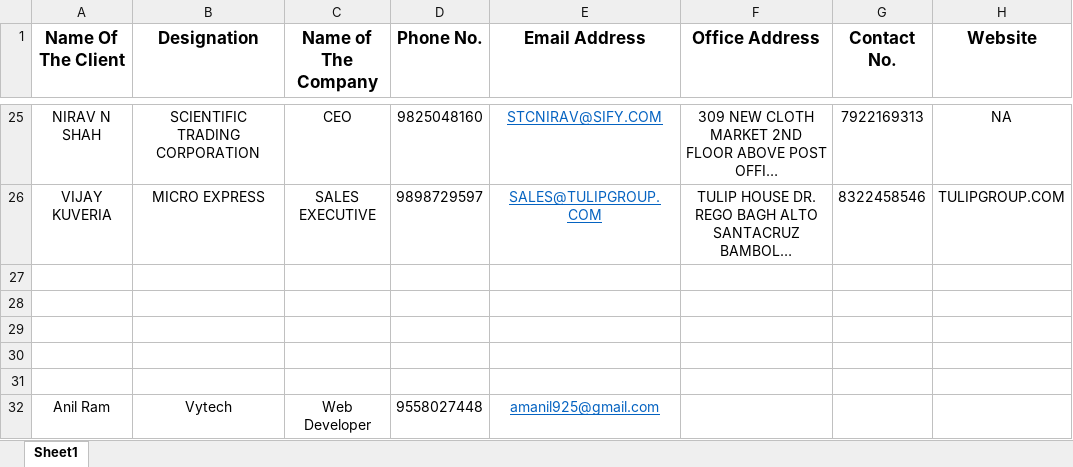
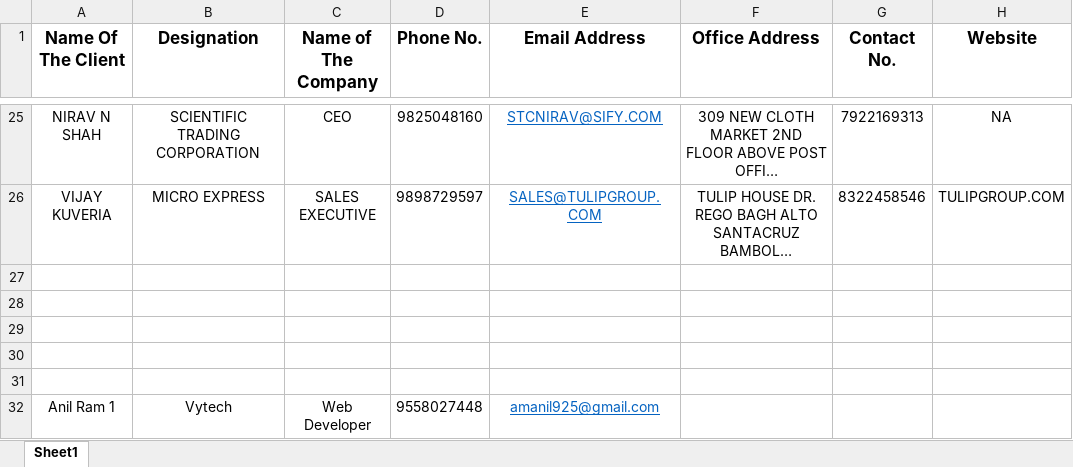
Before and after one commit to hunt250994/this-is-test, an Excel workbook: leads-database.xlsx, sheet Sheet1, drawn as a sheet; only a part is shown, gaps mark what is left out; long unchanged cells end in …; values as stored, in another font and other column widths than the file's, no borders; the diff names each change by its address in the sheet, - before the commit and + after, or states it on an @@ line.

Commit message:
mine is better

```diff
--- a/leads-database.xlsx (sheet Sheet1)
+++ b/leads-database.xlsx (sheet Sheet1)
-A32 (Name Of The Client): Anil Ram
+A32 (Name Of The Client): Anil Ram 1
```
